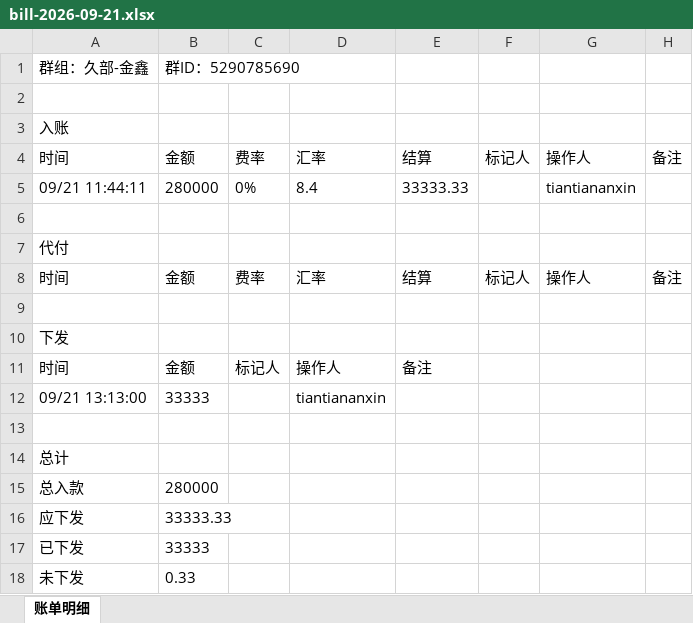
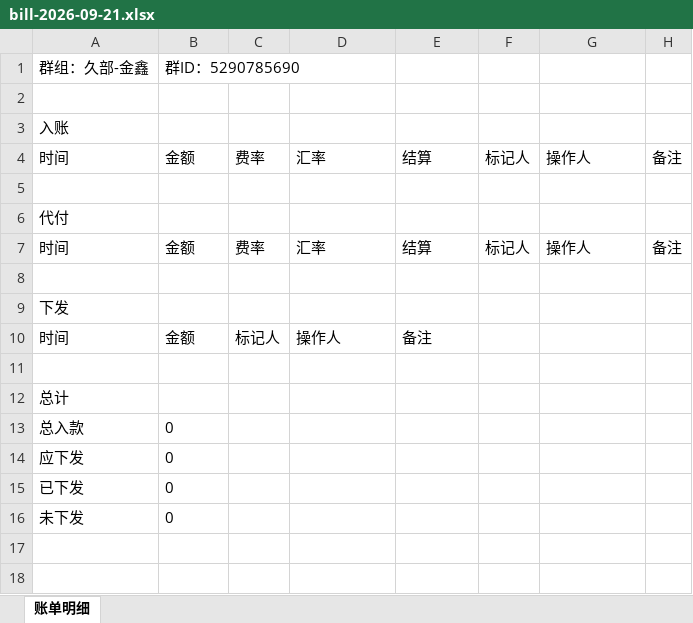
Before and after one commit to jzhangdan/botWeb, an Excel workbook: bills/JXZFSP01/-5290785690/812e70286f81cef582352dfd129c0c6d6f5b09ab14e4edd43b363fcc2595e1ca/bill-2026-09-21.xlsx, sheet 账单明细, drawn as a sheet; values as stored, in another font and other column widths than the file's, no borders; removed rows and columns are numbered as before the commit, all else as after; the diff names each change by its address in the sheet, - before the commit and + after, or states it on an @@ line.

Commit message:
update bill page -5290785690

```diff
--- a/bills/JXZFSP01/-5290785690/812e70286f81cef582352dfd129c0c6d6f5b09ab14e4edd43b363fcc2595e1ca/bill-2026-09-21.xlsx (sheet 账单明细)
+++ b/bills/JXZFSP01/-5290785690/812e70286f81cef582352dfd129c0c6d6f5b09ab14e4edd43b363fcc2595e1ca/bill-2026-09-21.xlsx (sheet 账单明细)
-row 5: 09/21 11:44:11 | 280000 | 0% | 8.4 | 33333.33 |  | tiantiananxin
-row 12: 09/21 13:13:00 | 33333 |  | tiantiananxin
-B13: 280000
+B13: 0
-B14: 33333.33
+B14: 0
-B15: 33333
+B15: 0
-B16: 0.33
+B16: 0
```
